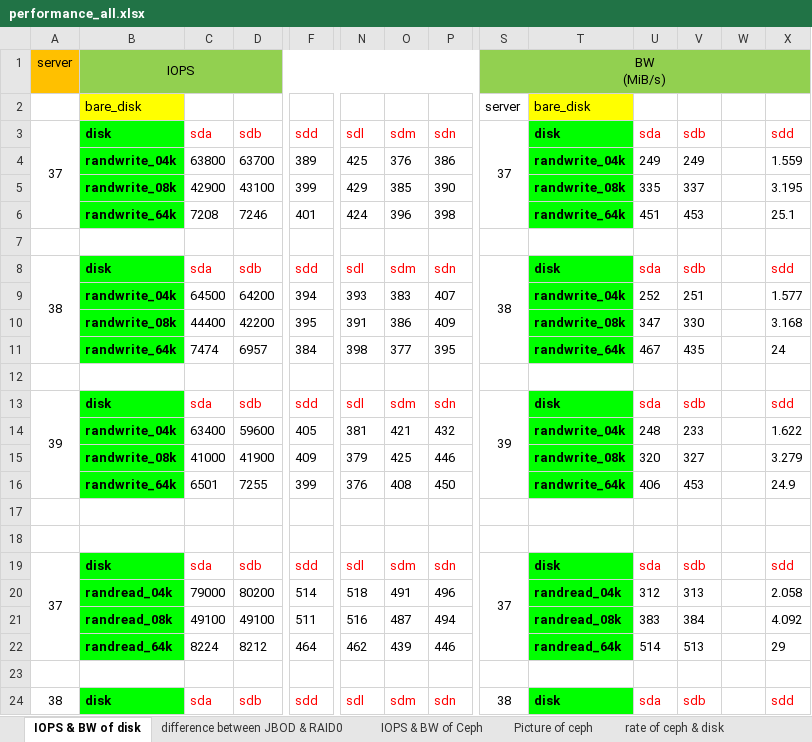
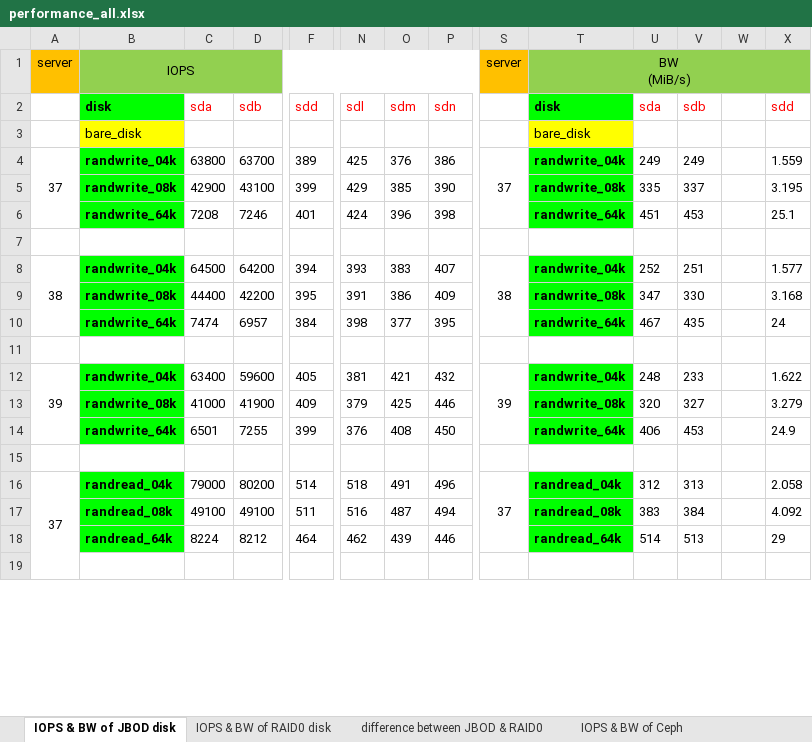
Before and after one commit to imklever/workspace, an Excel workbook: fio/performance_all.xlsx, sheet IOPS & BW of JBOD disk, drawn as a sheet; only a part is shown, gaps mark what is left out; values as stored, in another font and other column widths than the file's, no borders; removed rows and columns are numbered as before the commit, all else as after; rows hold the shown columns only; ↵ is a line break in a cell; the diff covers the shown part only; the diff names each change by its address in the sheet, - before the commit and + after, or states it on an @@ line.

Commit message:
update

```diff
--- a/fio/performance_all.xlsx (sheet IOPS & BW of JBOD disk)
+++ b/fio/performance_all.xlsx (sheet IOPS & BW of JBOD disk)
-sheet tab: IOPS & BW of disk
+sheet tab: IOPS & BW of JBOD disk
+sheet tab: IOPS & BW of RAID0 disk
-S1: BW ↵ (MiB/s)
+S1: server
-S1 fill: #92D050
+S1 fill: #FFC000
-S1:AH1 merged
-T1: (empty)
+T1: BW ↵ (MiB/s)
+T1:AH1 merged
-row 2:  | bare_disk |  |  |  |  |  |  | server | bare_disk
-A2: 37
+A2: (empty)
-A3:A6 merged
-S2: 37
+S2: (empty)
-S3:S6 merged
+row 3:  | bare_disk |  |  |  |  |  |  |  | bare_disk
-A4: (empty)
+A4: 37
+A4:A6 merged
-S4: (empty)
+S4: 37
+S4:S6 merged
-row 8: 38 | disk | sda | sdb | sdd | sdl | sdm | sdn | 38 | disk | sda | sdb |  | sdd
-A8: (empty)
+A8: 38
+A8:A10 merged
-S8: (empty)
+S8: 38
+S8:S10 merged
-row 13: 39 | disk | sda | sdb | sdd | sdl | sdm | sdn | 39 | disk | sda | sdb |  | sdd
-A12: (empty)
+A12: 39
+A12:A14 merged
-S12: (empty)
+S12: 39
+S12:S14 merged
-row 18: (empty)
-row 19: 37 | disk | sda | sdb | sdd | sdl | sdm | sdn | 37 | disk | sda | sdb |  | sdd
-A16: (empty)
+A16: 37
+A16:A19 merged
-S16: (empty)
+S16: 37
+S16:S18 merged
-row 24: 38 | disk | sda | sdb | sdd | sdl | sdm | sdn | 38 | disk | sda | sdb |  | sdd
```
Also changed, not shown: 21 removed rows, 40 edited cells and merged cells elsewhere in this sheet, charts or pictures.
